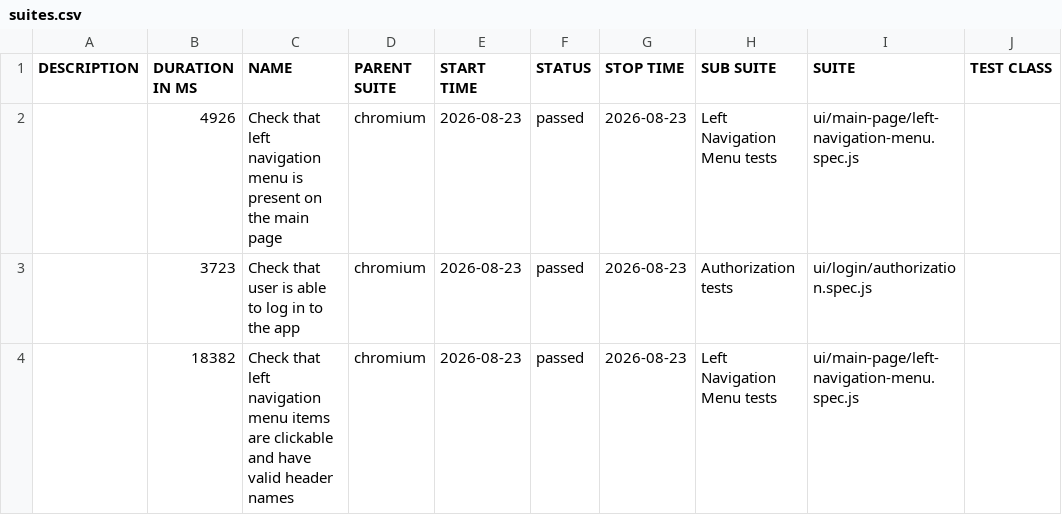
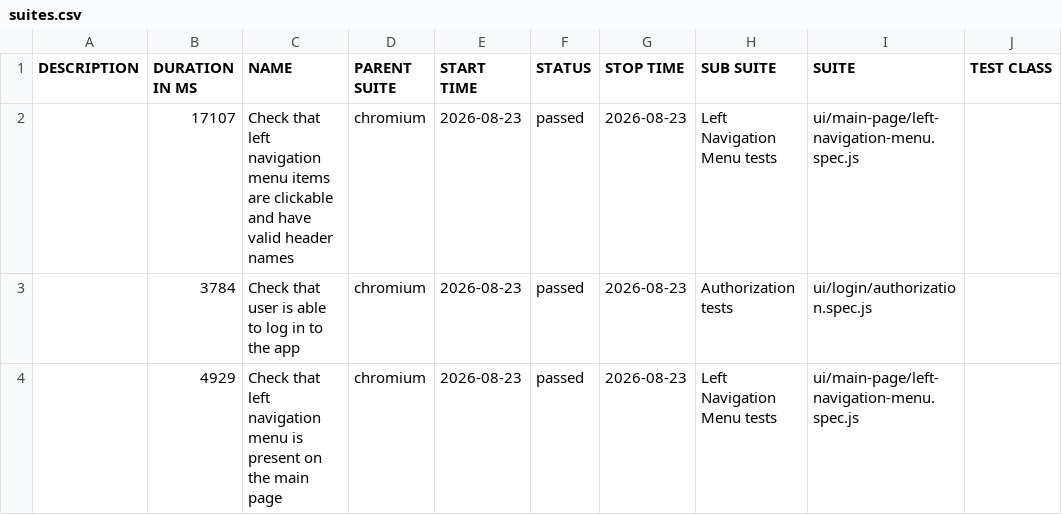
Before and after one commit to serhii-bohdanov/orangehrm-playwright-automation, a CSV file: data/suites.csv, drawn as a sheet; only a part is shown; the diff names each change by its address in the sheet, - before the commit and + after, or states it on an @@ line.

```diff
--- a/data/suites.csv
+++ b/data/suites.csv
-B2 (DURATION IN MS): 4926
+B2 (DURATION IN MS): 17107
-C2 (NAME): …navigation menu is present on the main page
+C2 (NAME): …navigation menu items are clickable and have valid header names
-B3 (DURATION IN MS): 3723
+B3 (DURATION IN MS): 3784
-B4 (DURATION IN MS): 18382
+B4 (DURATION IN MS): 4929
-C4 (NAME): …navigation menu items are clickable and have valid header names
+C4 (NAME): …navigation menu is present on the main page
```
Also changed, not shown: 20 other files.
